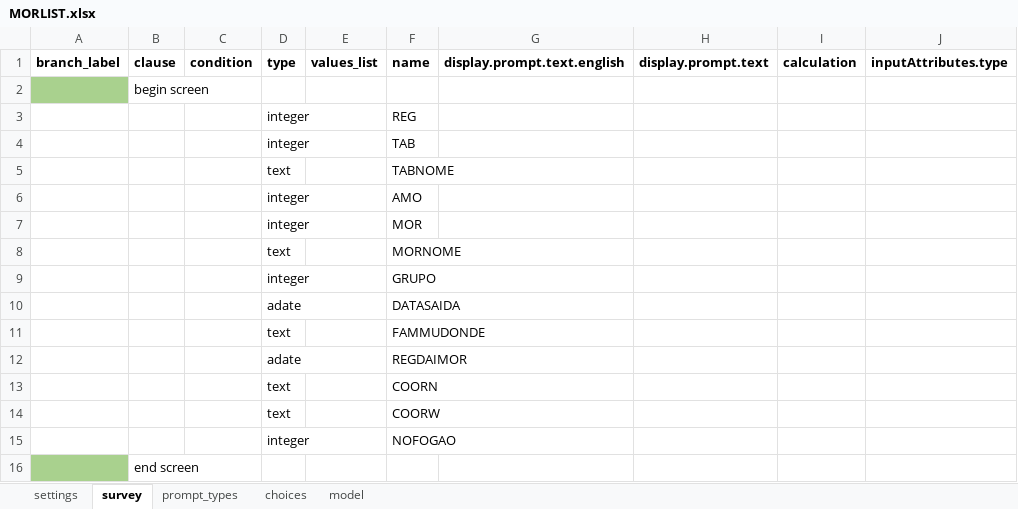
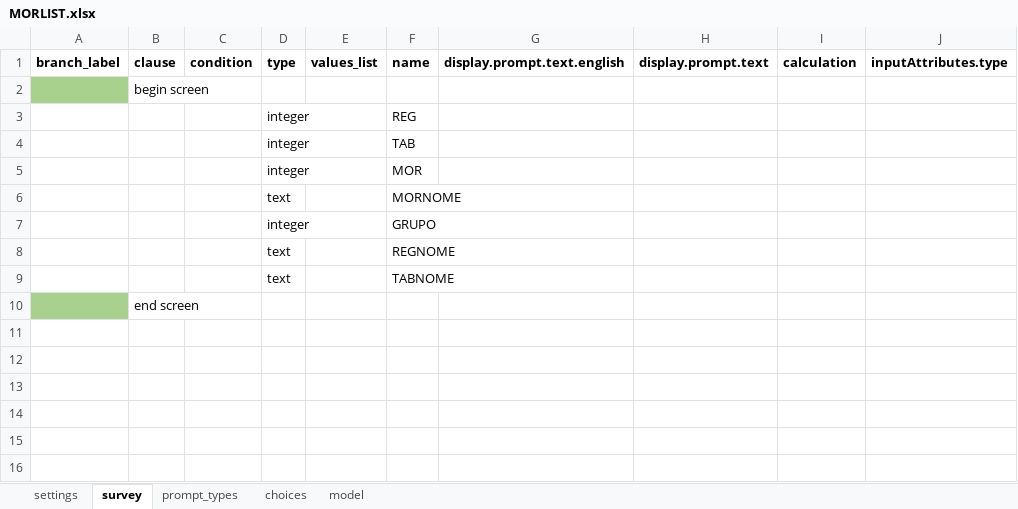
Before and after one commit to BandimHealthProject/freebase, an Excel workbook: app/config/tables/MORLIST/forms/MORLIST/MORLIST.xlsx, sheet survey, drawn as a sheet; values as stored, in another font and other column widths than the file's, no borders; removed rows and columns are numbered as before the commit, all else as after; the diff names each change by its address in the sheet, - before the commit and + after, or states it on an @@ line.

```diff
--- a/app/config/tables/MORLIST/forms/MORLIST/MORLIST.xlsx (sheet survey)
+++ b/app/config/tables/MORLIST/forms/MORLIST/MORLIST.xlsx (sheet survey)
-row 5:  |  |  | text |  | TABNOME
-row 6:  |  |  | integer |  | AMO
-row 10:  |  |  | adate |  | DATASAIDA
+row 8:  |  |  | text |  | REGNOME
-F9 (name): FAMMUDONDE
+F9 (name): TABNOME
-row 12:  |  |  | adate |  | REGDAIMOR
-row 13:  |  |  | text |  | COORN
-row 14:  |  |  | text |  | COORW
-row 15:  |  |  | integer |  | NOFOGAO
```
Also changed, not shown: sheet model, app/config/tables/CRIANCA/forms/CRIANCA/CRIANCA.xlsx, 4 other files.
